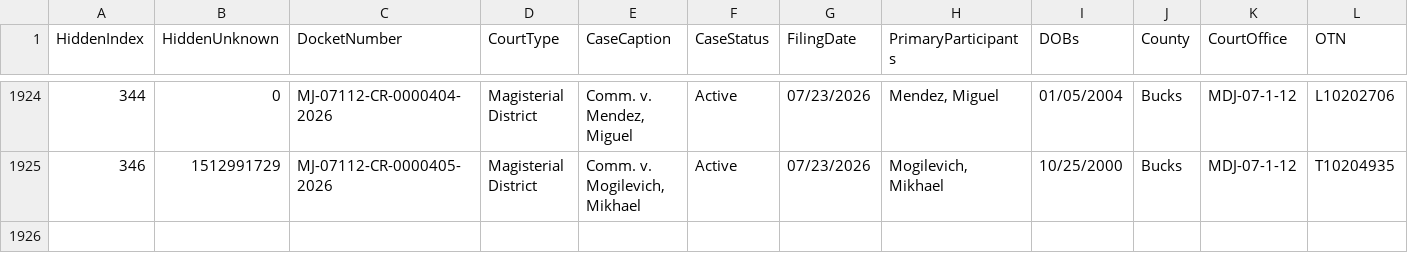
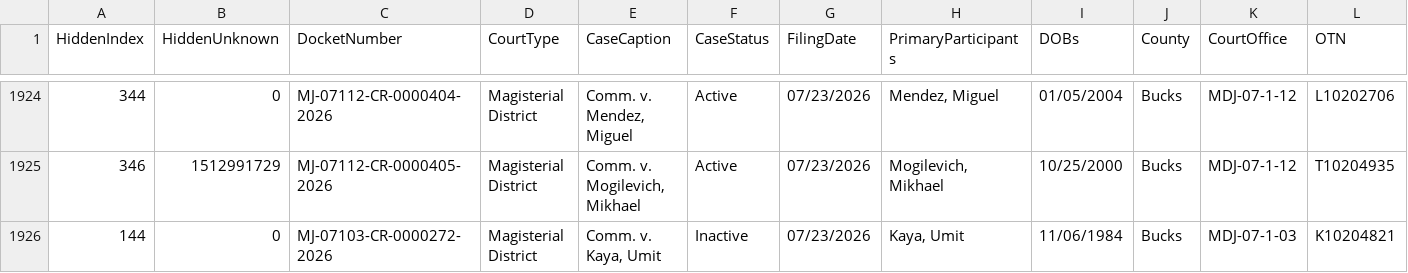
Before and after one commit to CUlleryUSATRepos/BucksCriminalUJSScrapeRepo, a CSV file: ujs_criminal_bucks.csv, drawn as a sheet; only a part is shown, gaps mark what is left out; rows hold the shown columns only; the diff names each change by its address in the sheet, - before the commit and + after, or states it on an @@ line.

```diff
--- a/ujs_criminal_bucks.csv
+++ b/ujs_criminal_bucks.csv
+row 1926: 144 | 0 | MJ-07103-CR-0000272-2026 | Magisterial District | Comm. v. Kaya, Umit | Inactive | 07/23/2026 | Kaya, Umit | 11/06/1984 | Bucks | MDJ-07-1-03 | K10204821
```
Also changed, not shown: docs/data/ujs_criminal_bucks.csv.
